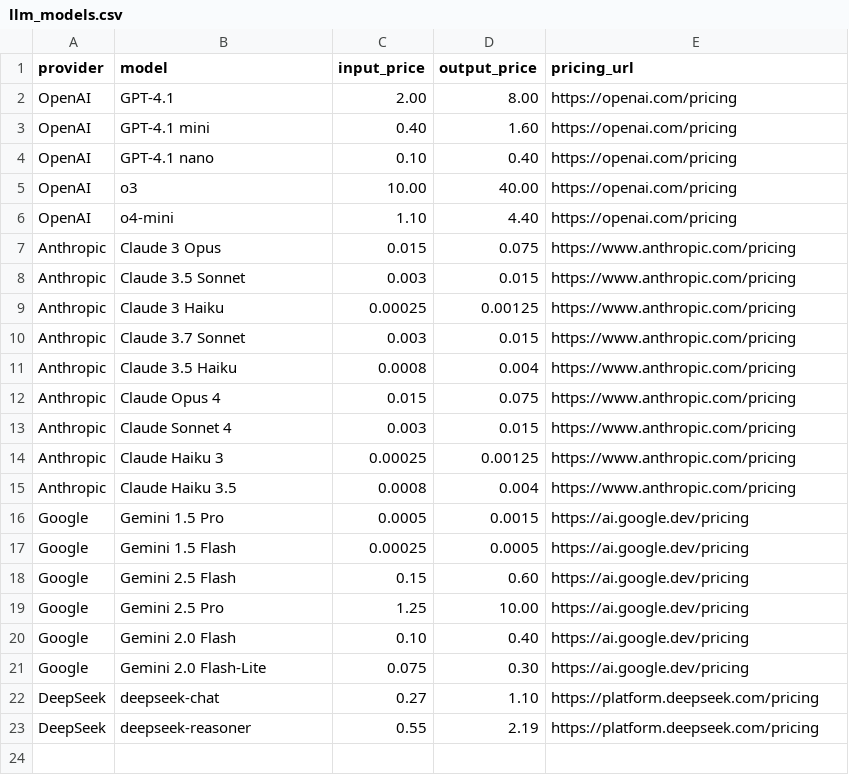
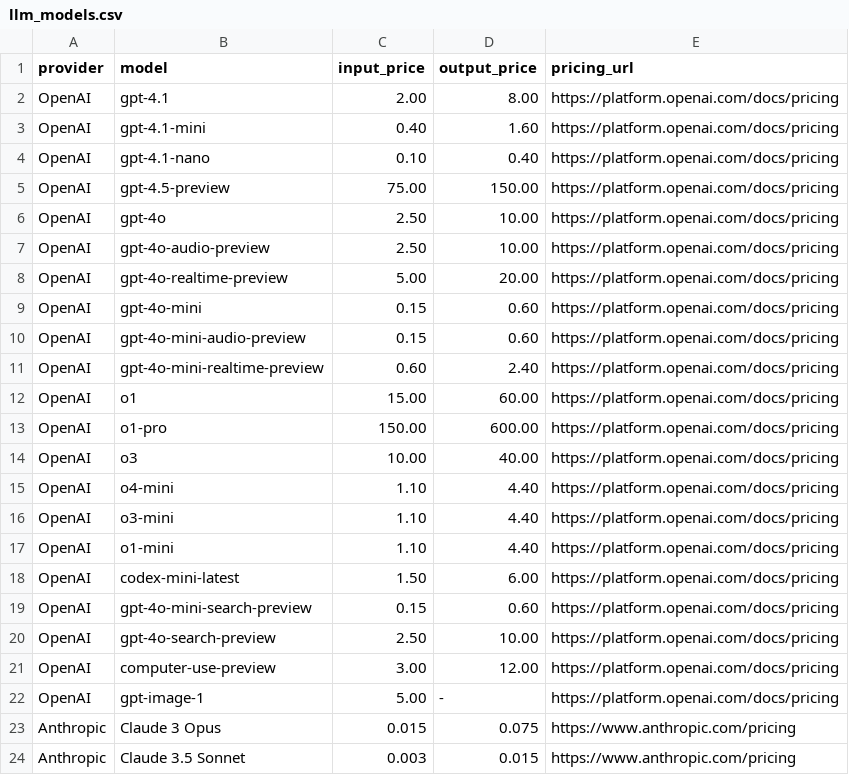
Before and after one commit to kaibadash/llm-cost-estimator, a CSV file: src/data/llm_models.csv, drawn as a sheet; only a part is shown; the shorter side is filled out with more unchanged rows.

Commit message:
Update OpenAI models

```diff
--- a/src/data/llm_models.csv
+++ b/src/data/llm_models.csv
@@ -1,7 +1,23 @@
 provider,model,input_price,output_price,pricing_url
-OpenAI,GPT-4.1,2.00,8.00,https://openai.com/pricing
-OpenAI,GPT-4.1 mini,0.40,1.60,https://openai.com/pricing
-OpenAI,GPT-4.1 nano,0.10,0.40,https://openai.com/pricing
-OpenAI,o3,10.00,40.00,https://openai.com/pricing
-OpenAI,o4-mini,1.10,4.40,https://openai.com/pricing
+OpenAI,gpt-4.1,2.00,8.00,https://platform.openai.com/docs/pricing
+OpenAI,gpt-4.1-mini,0.40,1.60,https://platform.openai.com/docs/pricing
+OpenAI,gpt-4.1-nano,0.10,0.40,https://platform.openai.com/docs/pricing
+OpenAI,gpt-4.5-preview,75.00,150.00,https://platform.openai.com/docs/pricing
+OpenAI,gpt-4o,2.50,10.00,https://platform.openai.com/docs/pricing
+OpenAI,gpt-4o-audio-preview,2.50,10.00,https://platform.openai.com/docs/pricing
+OpenAI,gpt-4o-realtime-preview,5.00,20.00,https://platform.openai.com/docs/pricing
+OpenAI,gpt-4o-mini,0.15,0.60,https://platform.openai.com/docs/pricing
+OpenAI,gpt-4o-mini-audio-preview,0.15,0.60,https://platform.openai.com/docs/pricing
+OpenAI,gpt-4o-mini-realtime-preview,0.60,2.40,https://platform.openai.com/docs/pricing
+OpenAI,o1,15.00,60.00,https://platform.openai.com/docs/pricing
+OpenAI,o1-pro,150.00,600.00,https://platform.openai.com/docs/pricing
+OpenAI,o3,10.00,40.00,https://platform.openai.com/docs/pricing
+OpenAI,o4-mini,1.10,4.40,https://platform.openai.com/docs/pricing
+OpenAI,o3-mini,1.10,4.40,https://platform.openai.com/docs/pricing
+OpenAI,o1-mini,1.10,4.40,https://platform.openai.com/docs/pricing
+OpenAI,codex-mini-latest,1.50,6.00,https://platform.openai.com/docs/pricing
+OpenAI,gpt-4o-mini-search-preview,0.15,0.60,https://platform.openai.com/docs/pricing
+OpenAI,gpt-4o-search-preview,2.50,10.00,https://platform.openai.com/docs/pricing
+OpenAI,computer-use-preview,3.00,12.00,https://platform.openai.com/docs/pricing
+OpenAI,gpt-image-1,5.00,-,https://platform.openai.com/docs/pricing
 Anthropic,Claude 3 Opus,0.015,0.075,https://www.anthropic.com/pricing
```
